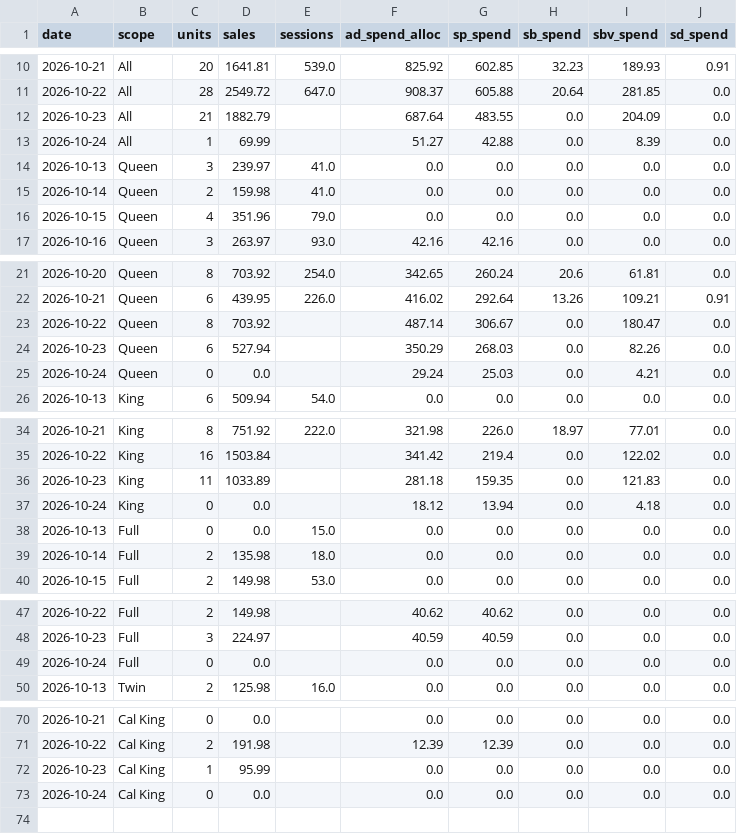
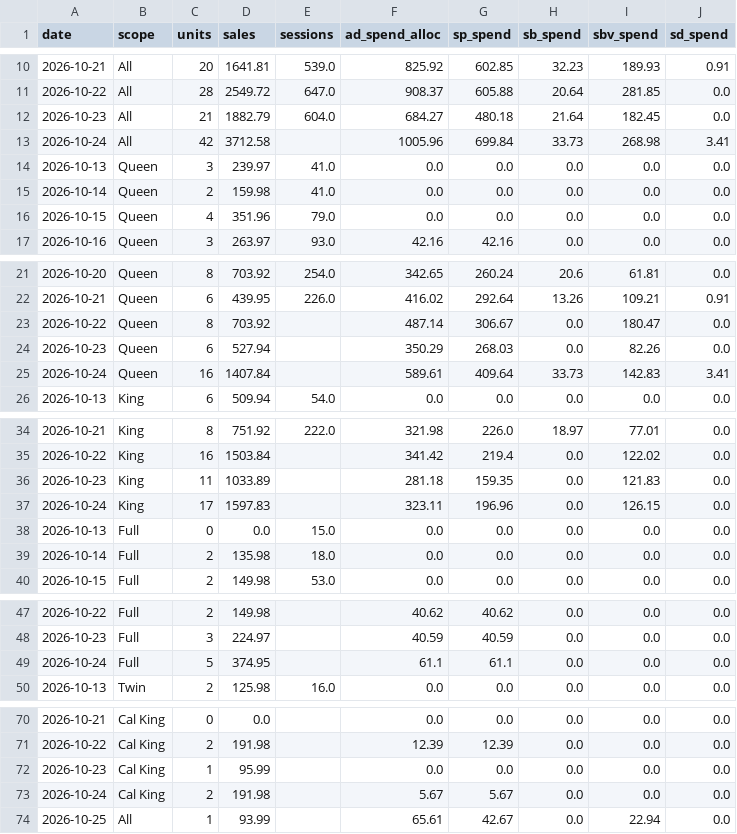
Before and after one commit to zarlish-web/PPC-Audit-, a CSV file: launch/tracker/source/sb_daily.csv, drawn as a sheet; only a part is shown, gaps mark what is left out; the diff covers the shown part only.

```diff
--- a/launch/tracker/source/sb_daily.csv
+++ b/launch/tracker/source/sb_daily.csv
@@ -11,4 +11,4 @@ date,scope,units,sales,sessions,ad_spend_alloc,sp_spend,sb_spend,sbv_spend,sd_sp
 2026-10-22,All,28,2549.72,647.0,908.37,605.88,20.64,281.85,0.0
-2026-10-23,All,21,1882.79,,687.64,483.55,0.0,204.09,0.0
-2026-10-24,All,1,69.99,,51.27,42.88,0.0,8.39,0.0
+2026-10-23,All,21,1882.79,604.0,684.27,480.18,21.64,182.45,0.0
+2026-10-24,All,42,3712.58,,1005.96,699.84,33.73,268.98,3.41
 2026-10-13,Queen,3,239.97,41.0,0.0,0.0,0.0,0.0,0.0
@@ -24,3 +24,3 @@ date,scope,units,sales,sessions,ad_spend_alloc,sp_spend,sb_spend,sbv_spend,sd_sp
 2026-10-23,Queen,6,527.94,,350.29,268.03,0.0,82.26,0.0
-2026-10-24,Queen,0,0.0,,29.24,25.03,0.0,4.21,0.0
+2026-10-24,Queen,16,1407.84,,589.61,409.64,33.73,142.83,3.41
 2026-10-13,King,6,509.94,54.0,0.0,0.0,0.0,0.0,0.0
@@ -36,3 +36,3 @@ date,scope,units,sales,sessions,ad_spend_alloc,sp_spend,sb_spend,sbv_spend,sd_sp
 2026-10-23,King,11,1033.89,,281.18,159.35,0.0,121.83,0.0
-2026-10-24,King,0,0.0,,18.12,13.94,0.0,4.18,0.0
+2026-10-24,King,17,1597.83,,323.11,196.96,0.0,126.15,0.0
 2026-10-13,Full,0,0.0,15.0,0.0,0.0,0.0,0.0,0.0
@@ -48,3 +48,3 @@ date,scope,units,sales,sessions,ad_spend_alloc,sp_spend,sb_spend,sbv_spend,sd_sp
 2026-10-23,Full,3,224.97,,40.59,40.59,0.0,0.0,0.0
-2026-10-24,Full,0,0.0,,0.0,0.0,0.0,0.0,0.0
+2026-10-24,Full,5,374.95,,61.1,61.1,0.0,0.0,0.0
 2026-10-13,Twin,2,125.98,16.0,0.0,0.0,0.0,0.0,0.0
@@ -72,2 +72,3 @@ date,scope,units,sales,sessions,ad_spend_alloc,sp_spend,sb_spend,sbv_spend,sd_sp
 2026-10-23,Cal King,1,95.99,,0.0,0.0,0.0,0.0,0.0
-2026-10-24,Cal King,0,0.0,,0.0,0.0,0.0,0.0,0.0
+2026-10-24,Cal King,2,191.98,,5.67,5.67,0.0,0.0,0.0
+2026-10-25,All,1,93.99,,65.61,42.67,0.0,22.94,0.0
```
Also changed, not shown: 4 edited cells elsewhere in this file, launch/tracker/day/2026-10-23/profit.csv, launch/tracker/source/inv_now.csv, 30 other files.
